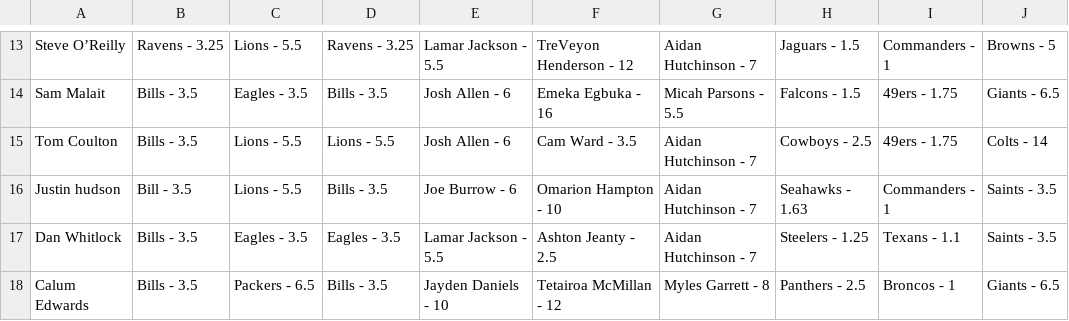
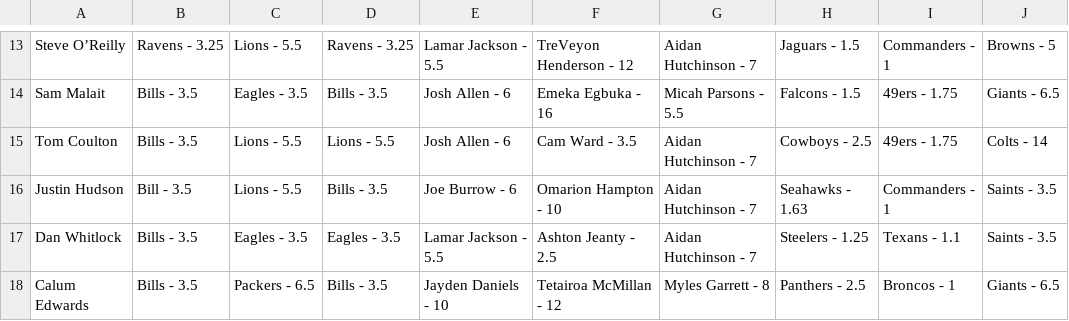
Before and after one commit to fluidraccoon/nfl-predictions-2025, a CSV file: predictions_2025.csv, drawn as a sheet; only a part is shown, gaps mark what is left out.

Commit message:
Update predictions_2025.csv

```diff
--- a/predictions_2025.csv
+++ b/predictions_2025.csv
@@ -15,3 +15,3 @@ Sam Malait,Bills - 3.5,Eagles - 3.5,Bills - 3.5,Josh Allen - 6,Emeka Egbuka - 16
 Tom Coulton,Bills - 3.5,Lions - 5.5,Lions - 5.5,Josh Allen - 6,Cam Ward - 3.5,Aidan Hutchinson - 7,Cowboys - 2.5,49ers - 1.75,Colts - 14
-Justin hudson,Bill - 3.5,Lions - 5.5,Bills - 3.5,Joe Burrow - 6,Omarion Hampton - 10,Aidan Hutchinson - 7,Seahawks - 1.63,Commanders - 1,Saints - 3.5
+Justin Hudson,Bill - 3.5,Lions - 5.5,Bills - 3.5,Joe Burrow - 6,Omarion Hampton - 10,Aidan Hutchinson - 7,Seahawks - 1.63,Commanders - 1,Saints - 3.5
 Dan Whitlock,Bills - 3.5,Eagles - 3.5,Eagles - 3.5,Lamar Jackson - 5.5,Ashton Jeanty - 2.5,Aidan Hutchinson - 7,Steelers - 1.25,Texans - 1.1,Saints - 3.5
```
